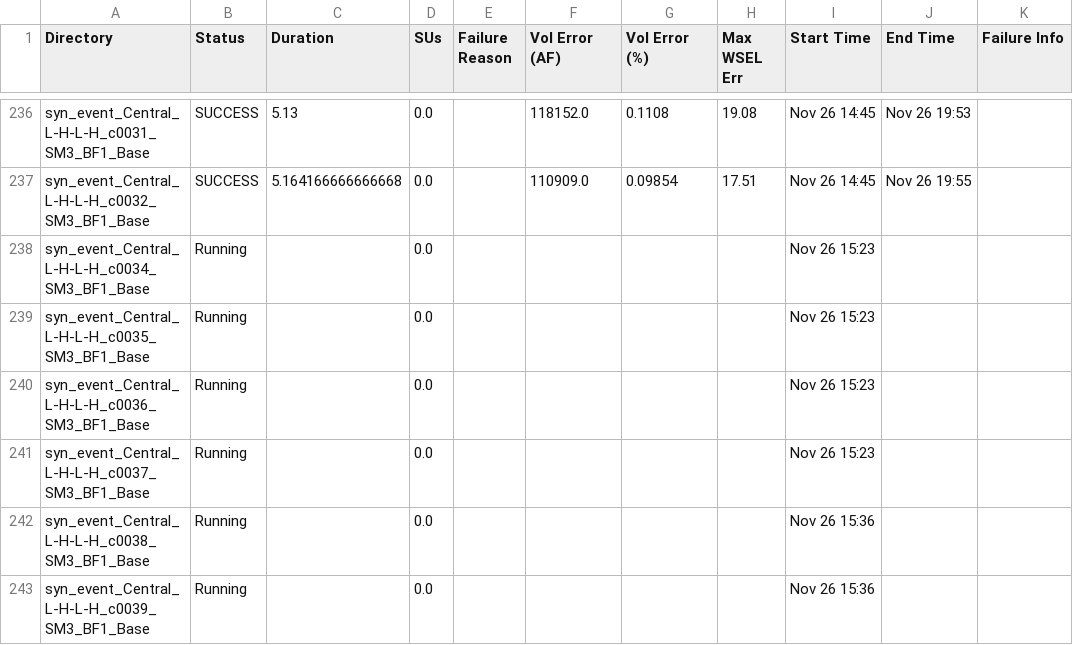
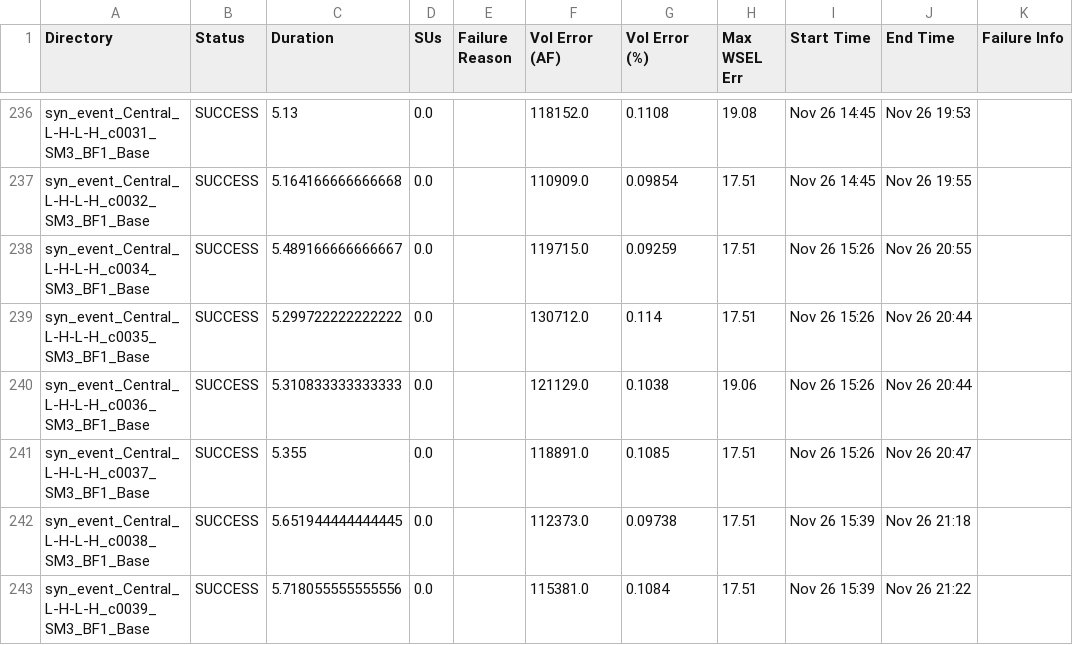
Before and after one commit to akhalid-twi/LWI-production, a CSV file: assets/aws/nontc_synthetic_base_simulation_basic_summary.csv, drawn as a sheet; only a part is shown, gaps mark what is left out; the diff covers the shown part only; the diff names each change by its address in the sheet, - before the commit and + after, or states it on an @@ line.

```diff
--- a/assets/aws/nontc_synthetic_base_simulation_basic_summary.csv
+++ b/assets/aws/nontc_synthetic_base_simulation_basic_summary.csv
-B238:B243 (Status): Running
+B238:B243 (Status): SUCCESS
-C238 (Duration): (empty)
+C238 (Duration): 5.489166666666667
-F238 (Vol Error (AF)): (empty)
+F238 (Vol Error (AF)): 119715.0
-G238 (Vol Error (%)): (empty)
+G238 (Vol Error (%)): 0.09259
-H238:H239 (Max WSEL Err): (empty)
+H238:H239 (Max WSEL Err): 17.51
-I238:I241 (Start Time): Nov 26 15:23
+I238:I241 (Start Time): Nov 26 15:26
-J238 (End Time): (empty)
+J238 (End Time): Nov 26 20:55
-C239 (Duration): (empty)
+C239 (Duration): 5.299722222222222
-F239 (Vol Error (AF)): (empty)
+F239 (Vol Error (AF)): 130712.0
-G239 (Vol Error (%)): (empty)
+G239 (Vol Error (%)): 0.114
-J239:J240 (End Time): (empty)
+J239:J240 (End Time): Nov 26 20:44
-C240 (Duration): (empty)
+C240 (Duration): 5.310833333333333
-F240 (Vol Error (AF)): (empty)
+F240 (Vol Error (AF)): 121129.0
-G240 (Vol Error (%)): (empty)
+G240 (Vol Error (%)): 0.1038
-H240 (Max WSEL Err): (empty)
+H240 (Max WSEL Err): 19.06
-C241 (Duration): (empty)
+C241 (Duration): 5.355
-F241 (Vol Error (AF)): (empty)
+F241 (Vol Error (AF)): 118891.0
-G241 (Vol Error (%)): (empty)
+G241 (Vol Error (%)): 0.1085
-H241:H243 (Max WSEL Err): (empty)
+H241:H243 (Max WSEL Err): 17.51
-J241 (End Time): (empty)
+J241 (End Time): Nov 26 20:47
-C242 (Duration): (empty)
+C242 (Duration): 5.651944444444445
-F242 (Vol Error (AF)): (empty)
+F242 (Vol Error (AF)): 112373.0
-G242 (Vol Error (%)): (empty)
+G242 (Vol Error (%)): 0.09738
-I242:I243 (Start Time): Nov 26 15:36
+I242:I243 (Start Time): Nov 26 15:39
-J242 (End Time): (empty)
+J242 (End Time): Nov 26 21:18
-C243 (Duration): (empty)
+C243 (Duration): 5.718055555555556
-F243 (Vol Error (AF)): (empty)
+F243 (Vol Error (AF)): 115381.0
-G243 (Vol Error (%)): (empty)
+G243 (Vol Error (%)): 0.1084
-J243 (End Time): (empty)
+J243 (End Time): Nov 26 21:22
```
Also changed, not shown: 12 added rows and 55 edited cells elsewhere in this file, assets/aws/nontc_synthetic_base_simulation_progress.csv, 1 other file.
